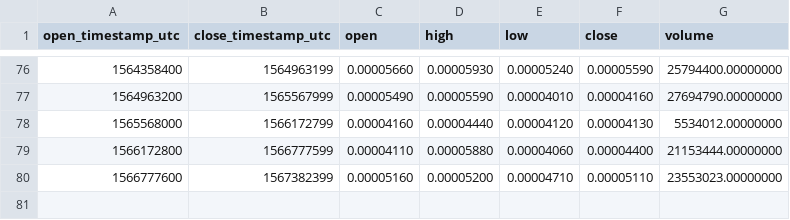
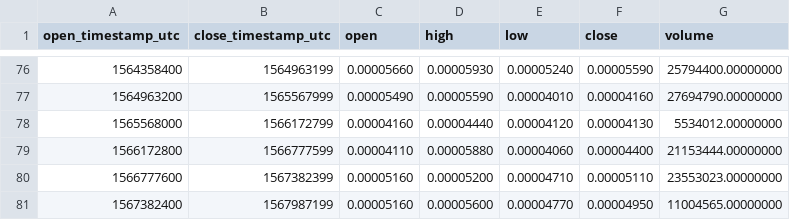
Before and after one commit to cryptobigbro/binance-NCASHBNB, a CSV file: binance-NCASHBNB-1w.csv, drawn as a sheet; only a part is shown, gaps mark what is left out.

Commit message:
Update OHLCV data.

```diff
--- a/binance-NCASHBNB-1w.csv
+++ b/binance-NCASHBNB-1w.csv
@@ -80 +80,2 @@ open_timestamp_utc,close_timestamp_utc,open,high,low,close,volume
 1566777600,1567382399,0.00005160,0.00005200,0.00004710,0.00005110,23553023.00000000
+1567382400,1567987199,0.00005160,0.00005600,0.00004770,0.00004950,11004565.00000000
```
Also changed, not shown: binance-NCASHBNB-1d.csv, 1 other file.
